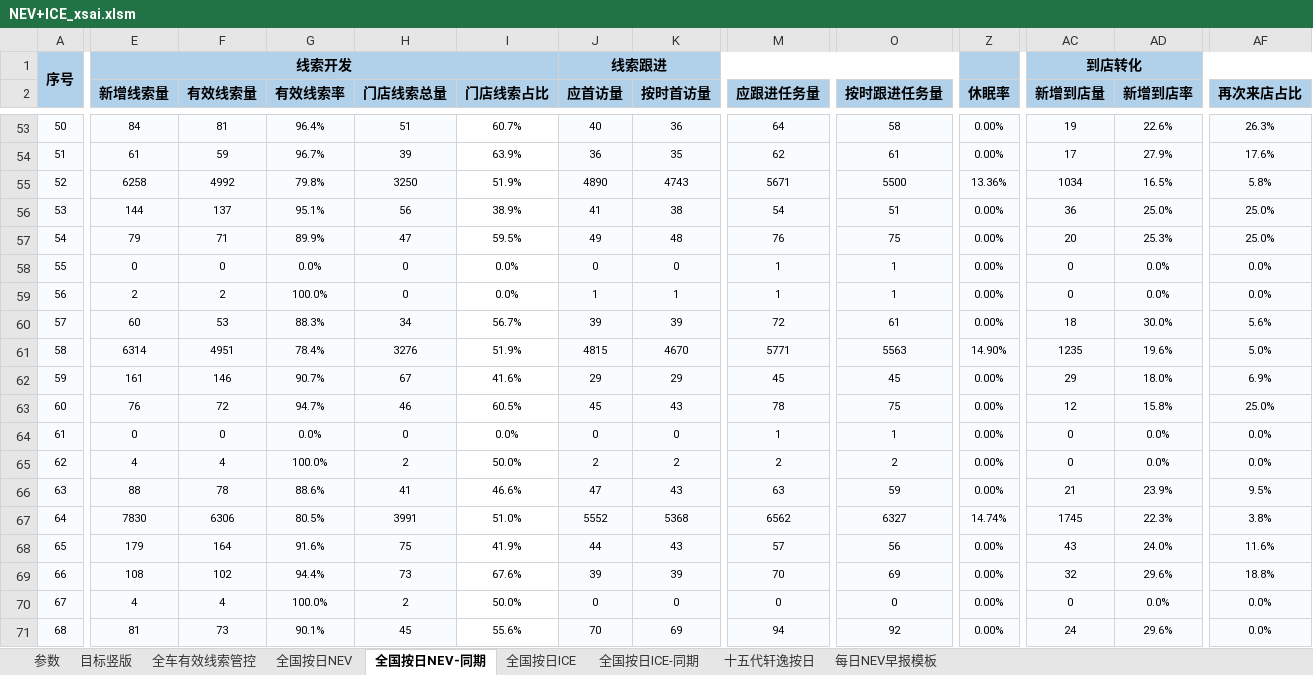
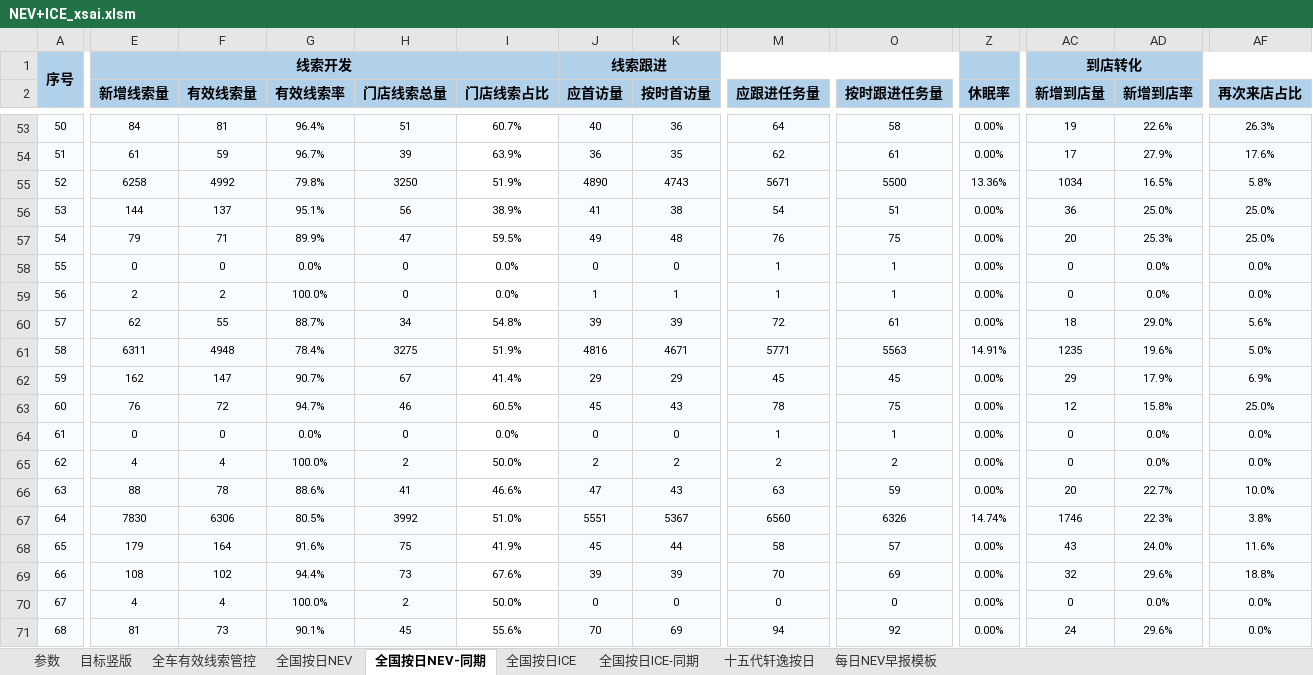
Before and after one commit to Django604/AI_Digest, an Excel workbook: data/source/NEV+ICE_xsai.xlsm, sheet 全国按日NEV-同期, drawn as a sheet; only a part is shown, gaps mark what is left out; values as stored, in another font and other column widths than the file's, no borders; the diff covers the shown part only; the diff names each change by its address in the sheet, - before the commit and + after, or states it on an @@ line.

```diff
--- a/data/source/NEV+ICE_xsai.xlsm (sheet 全国按日NEV-同期)
+++ b/data/source/NEV+ICE_xsai.xlsm (sheet 全国按日NEV-同期)
-E60 (新增线索量): 60
+E60 (新增线索量): 62
-F60 (有效线索量): 53
+F60 (有效线索量): 55
-G60 (有效线索率): 88.3%
+G60 (有效线索率): 88.7%
-I60 (门店线索占比): 56.7%
+I60 (门店线索占比): 54.8%
-AD60 (新增到店率): 30.0%
+AD60 (新增到店率): 29.0%
-E61 (新增线索量): 6314
+E61 (新增线索量): 6311
-F61 (有效线索量): 4951
+F61 (有效线索量): 4948
-H61 (门店线索总量): 3276
+H61 (门店线索总量): 3275
-J61 (应首访量): 4815
+J61 (应首访量): 4816
-K61 (按时首访量): 4670
+K61 (按时首访量): 4671
-Z61 (休眠率): 14.90%
+Z61 (休眠率): 14.91%
-E62 (新增线索量): 161
+E62 (新增线索量): 162
-F62 (有效线索量): 146
+F62 (有效线索量): 147
-I62 (门店线索占比): 41.6%
+I62 (门店线索占比): 41.4%
-AD62 (新增到店率): 18.0%
+AD62 (新增到店率): 17.9%
-AC66 (新增到店量): 21
+AC66 (新增到店量): 20
-AD66 (新增到店率): 23.9%
+AD66 (新增到店率): 22.7%
-AF66 (再次来店占比): 9.5%
+AF66 (再次来店占比): 10.0%
-H67 (门店线索总量): 3991
+H67 (门店线索总量): 3992
-J67 (应首访量): 5552
+J67 (应首访量): 5551
-K67 (按时首访量): 5368
+K67 (按时首访量): 5367
-M67 (应跟进任务量): 6562
+M67 (应跟进任务量): 6560
-O67 (按时跟进任务量): 6327
+O67 (按时跟进任务量): 6326
-AC67 (新增到店量): 1745
+AC67 (新增到店量): 1746
-J68 (应首访量): 44
+J68 (应首访量): 45
-K68 (按时首访量): 43
+K68 (按时首访量): 44
-M68 (应跟进任务量): 57
+M68 (应跟进任务量): 58
-O68 (按时跟进任务量): 56
+O68 (按时跟进任务量): 57
```
Also changed, not shown: 2 removed rows, 445 edited cells and row numbers in column A elsewhere in this sheet, sheet 全国按日NEV, sheet 全国按日ICE, data/source/NEV+ICE_ldai.xlsm, 5 other files.
